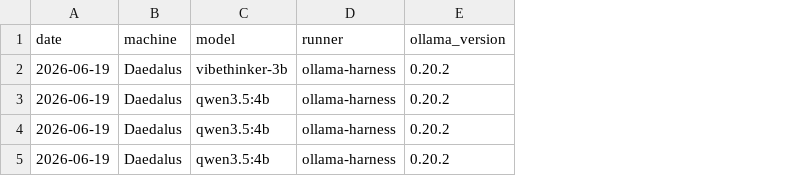
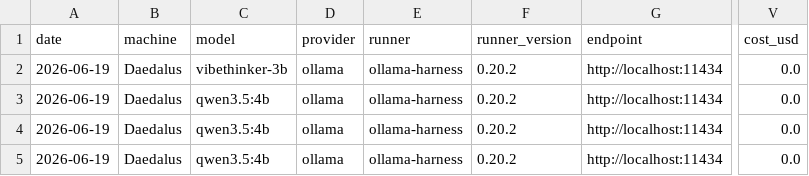
Before and after one commit to jcentner/local-models, a CSV file: lab/benchmarks/results.csv, drawn as a sheet; only a part is shown, gaps mark what is left out; addresses are those after the commit; the diff names each change by its address in the sheet, - before the commit and + after, or states it on an @@ line.

Commit message:
Harness: API inference as a first-class provider + cost + benchmark-harness skill
- client.py: OllamaClient (renamed, native /api/chat) + new OpenAICompatibleClient (/v1, hosted APIs or Ollama's :11434/v1 shim; Bearer key from --api-key-env, never CLI) + make_client factory. ChatClient alias kept.

- run.py: --provider {ollama,openai-compatible}, --base-url, --api-key-env, --price-in/--price-out -> cost_usd. Results schema v2 (provider, runner_version, endpoint, cost_usd); runner=<provider>-harness.

- results.csv migrated v1->v2 (4 local rows back-filled). selftest +5 (openai-compatible client mocked, cost math) = ALL PASS. Verified live against Ollama /v1.

- New .github/skills/benchmark-harness (background knowledge; user-invocable false): providers, cost, scorers, thinking-model gotcha, per-environment results.

- READMEs synced. Docs pass was 83478db; this is the runtime half.

```diff
--- a/lab/benchmarks/results.csv
+++ b/lab/benchmarks/results.csv
+column D (provider), rows 2-5: all ollama
+column G (endpoint), rows 2-5: all http://localhost:11434
+column V (cost_usd), rows 2-5: all 0.0
-F1: ollama_version
+F1: runner_version
```
Also changed, not shown: 6 other files.
